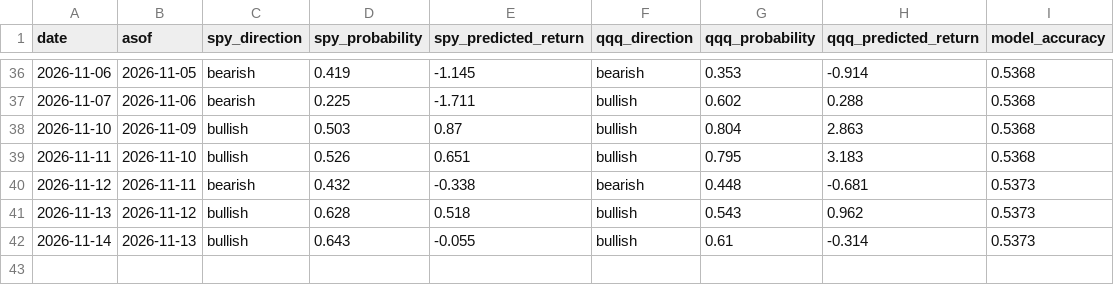
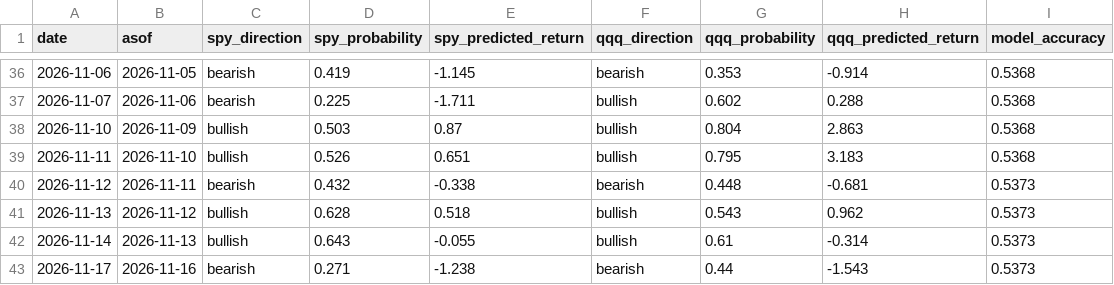
Before and after one commit to hongryu95-afk/invest-temp-intel, a CSV file: history.csv, drawn as a sheet; only a part is shown, gaps mark what is left out; the diff names each change by its address in the sheet, - before the commit and + after, or states it on an @@ line.

```diff
--- a/history.csv
+++ b/history.csv
+row 43: 2026-11-17 | 2026-11-16 | bearish | 0.271 | -1.238 | bearish | 0.44 | -1.543 | 0.5373
```
Also changed, not shown: 1 other file.
